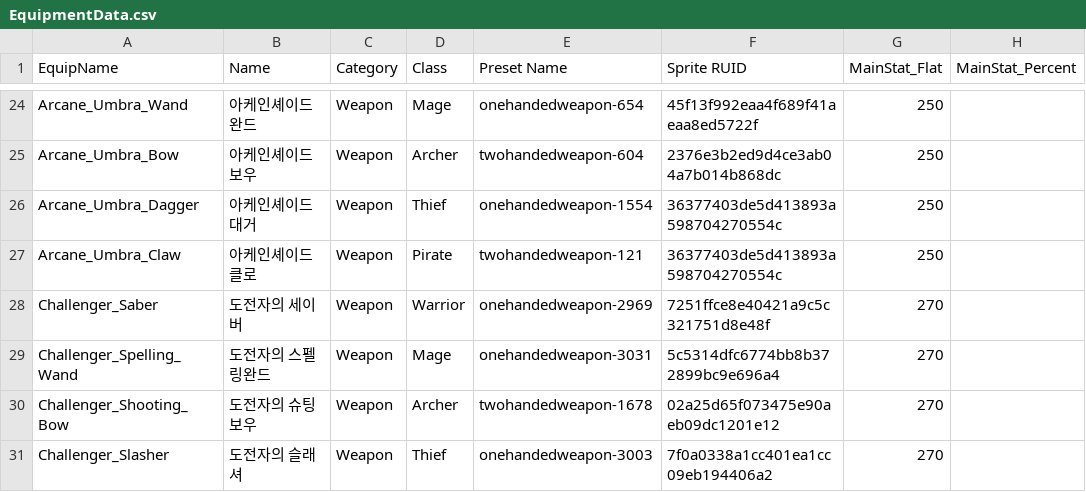
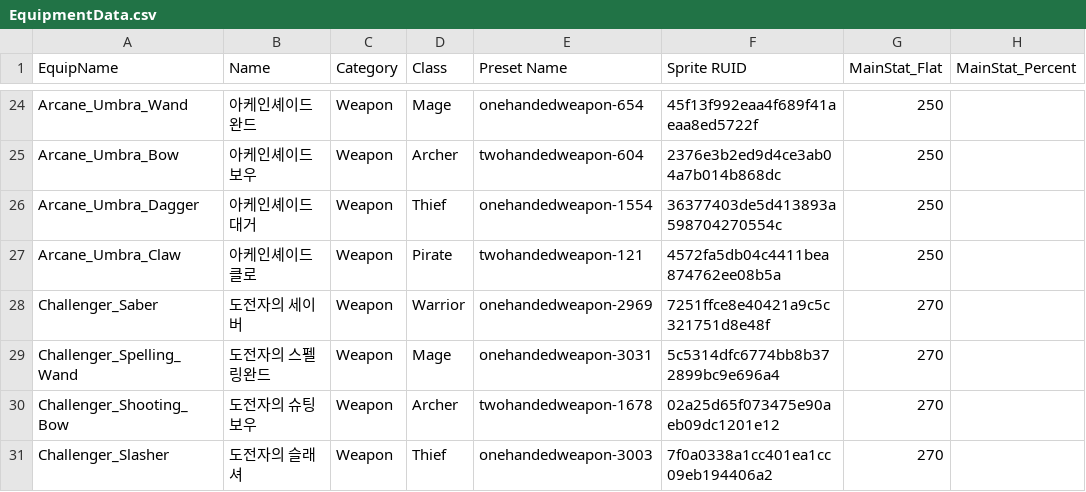
Before and after one commit to 2026-MapleStory-Hackathon-Life-Is-Game/-Life-Is-Maple-, a CSV file: RootDesk/MyDesk/Battle/EquipmentData.csv, drawn as a sheet; only a part is shown, gaps mark what is left out; the diff names each change by its address in the sheet, - before the commit and + after, or states it on an @@ line.

```diff
--- a/RootDesk/MyDesk/Battle/EquipmentData.csv
+++ b/RootDesk/MyDesk/Battle/EquipmentData.csv
-F27 (Sprite RUID): 36377403de5d413893a598704270554c
+F27 (Sprite RUID): 4572fa5db04c4411bea874762ee08b5a
```
Also changed, not shown: 6 other files.
